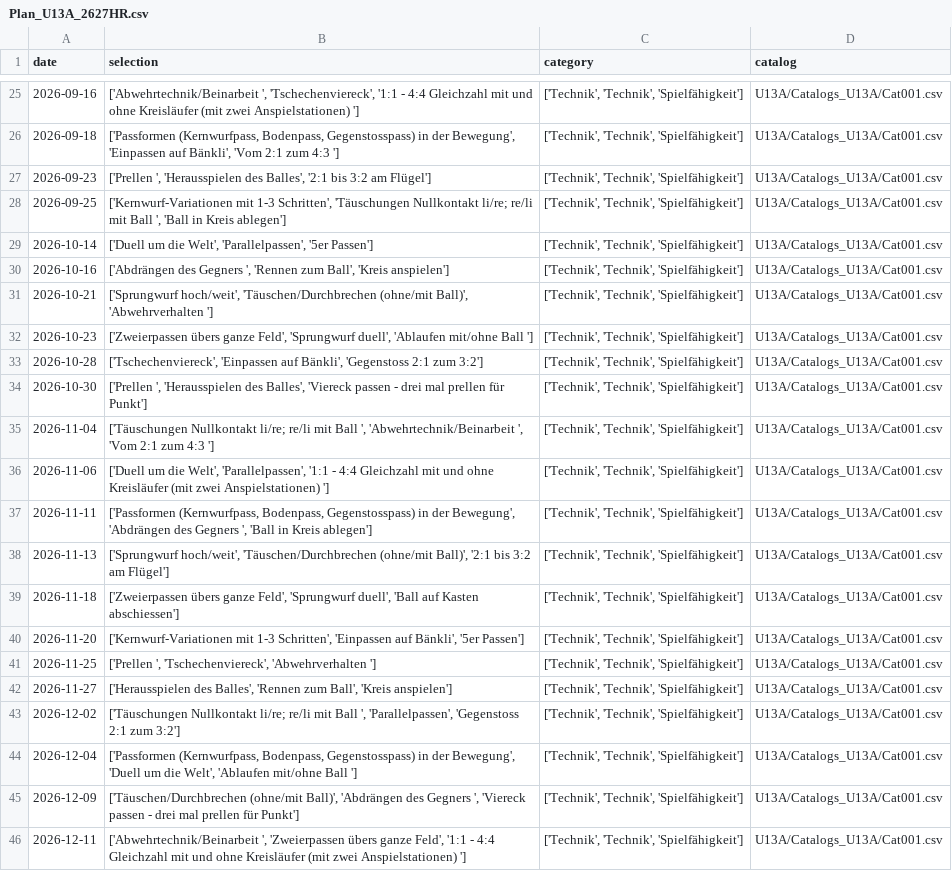
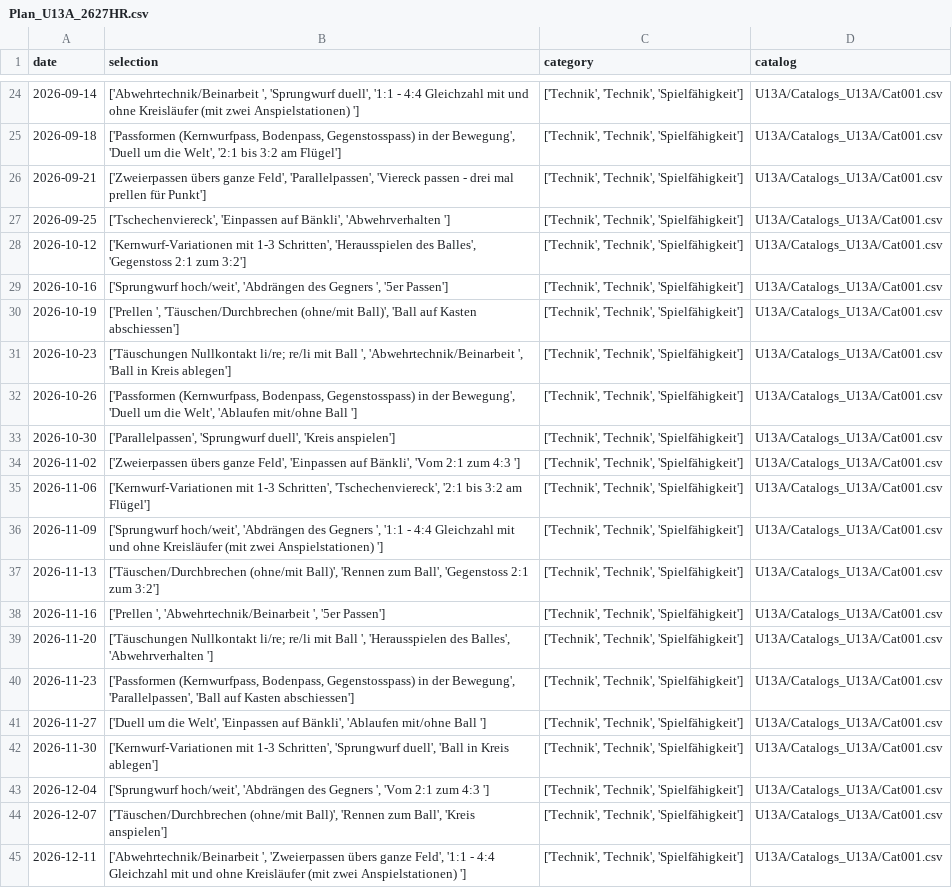
Before and after one commit to Tim171717/Trainingsplaner, a CSV file: U13A/Plans_U13A/Plan_U13A_2627HR.csv, drawn as a sheet; only a part is shown, gaps mark what is left out; addresses are those after the commit; the diff covers the shown part only; the diff names each change by its address in the sheet, - before the commit and + after, or states it on an @@ line.

```diff
--- a/U13A/Plans_U13A/Plan_U13A_2627HR.csv
+++ b/U13A/Plans_U13A/Plan_U13A_2627HR.csv
-A24 (date): 2026-09-16
+A24 (date): 2026-09-14
-B24 (selection): ['Abwehrtechnik/Beinarbeit ', 'Tschechenviereck', '1:1 -…
+B24 (selection): ['Abwehrtechnik/Beinarbeit ', 'Sprungwurf duell', '1:1 -…
-B25 (selection): …der Bewegung', 'Einpassen auf Bänkli', 'Vom 2:1 zum 4:3 ']
+B25 (selection): …der Bewegung', 'Duell um die Welt', '2:1 bis 3:2 am Flügel']
-A26 (date): 2026-09-23
+A26 (date): 2026-09-21
-B26 (selection): ['Prellen ', 'Herausspielen des Balles', '2:1 bis 3:2 am Flügel']
+B26 (selection): ['Zweierpassen übers ganze Feld', 'Parallelpassen', 'Viereck passen - drei mal prellen für Punkt']
-B27 (selection): ['Kernwurf-Variationen mit 1-3 Schritten', 'Täuschungen Nullkontakt li/re; re/li mit Ball ', 'Ball in Kreis ablegen']
+B27 (selection): ['Tschechenviereck', 'Einpassen auf Bänkli', 'Abwehrverhalten ']
-A28 (date): 2026-10-14
+A28 (date): 2026-10-12
-B28 (selection): ['Duell um die Welt', 'Parallelpassen', '5er Passen']
+B28 (selection): ['Kernwurf-Variationen mit 1-3 Schritten', 'Herausspielen des Balles', 'Gegenstoss 2:1 zum 3:2']
-B29 (selection): ['Abdrängen des Gegners ', 'Rennen zum Ball', 'Kreis anspielen']
+B29 (selection): ['Sprungwurf hoch/weit', 'Abdrängen des Gegners ', '5er Passen']
-A30 (date): 2026-10-21
+A30 (date): 2026-10-19
-B30 (selection): ['Sprungwurf hoch/weit', 'Täuschen/Durchbrechen (ohne/mit Ball)', 'Abwehrverhalten ']
+B30 (selection): ['Prellen ', 'Täuschen/Durchbrechen (ohne/mit Ball)', 'Ball auf Kasten abschiessen']
-B31 (selection): ['Zweierpassen übers ganze Feld', 'Sprungwurf duell', 'Ablaufen mit/ohne Ball ']
+B31 (selection): ['Täuschungen Nullkontakt li/re; re/li mit Ball ', 'Abwehrtechnik/Beinarbeit ', 'Ball in Kreis ablegen']
-A32 (date): 2026-10-28
+A32 (date): 2026-10-26
-B32 (selection): ['Tschechenviereck', 'Einpassen auf Bänkli', 'Gegenstoss 2:1 zum 3:2']
+B32 (selection): ['Passformen (Kernwurfpass, Bodenpass, Gegenstosspass) in der Bewegung', 'Duell um die Welt', 'Ablaufen mit/ohne Ball ']
-B33 (selection): ['Prellen ', 'Herausspielen des Balles', 'Viereck passen - drei mal prellen für Punkt']
+B33 (selection): ['Parallelpassen', 'Sprungwurf duell', 'Kreis anspielen']
-A34 (date): 2026-11-04
+A34 (date): 2026-11-02
-B34 (selection): ['Täuschungen Nullkontakt li/re; re/li mit Ball ', 'Abwehrtechnik/Beinarbeit ', 'Vom 2:1…
+B34 (selection): ['Zweierpassen übers ganze Feld', 'Einpassen auf Bänkli', 'Vom 2:1…
-B35 (selection): ['Duell um die Welt', 'Parallelpassen', '1:1 - 4:4 Gleichzahl mit und ohne Kreisläufer (mit zwei Anspielstationen) ']
+B35 (selection): ['Kernwurf-Variationen mit 1-3 Schritten', 'Tschechenviereck', '2:1 bis 3:2 am Flügel']
-A36 (date): 2026-11-11
+A36 (date): 2026-11-09
-B36 (selection): ['Passformen (Kernwurfpass, Bodenpass, Gegenstosspass) in der Bewegung', 'Abdrängen des Gegners ', 'Ball in Kreis ablegen']
+B36 (selection): ['Sprungwurf hoch/weit', 'Abdrängen des Gegners ', '1:1 - 4:4 Gleichzahl mit und ohne Kreisläufer (mit zwei Anspielstationen) ']
-B37 (selection): ['Sprungwurf hoch/weit', 'Täuschen/Durchbrechen (ohne/mit Ball)', '2:1 bis 3:2 am Flügel']
+B37 (selection): ['Täuschen/Durchbrechen (ohne/mit Ball)', 'Rennen zum Ball', 'Gegenstoss 2:1 zum 3:2']
-A38 (date): 2026-11-18
+A38 (date): 2026-11-16
-B38 (selection): ['Zweierpassen übers ganze Feld', 'Sprungwurf duell', 'Ball auf Kasten abschiessen']
+B38 (selection): ['Prellen ', 'Abwehrtechnik/Beinarbeit ', '5er Passen']
-B39 (selection): ['Kernwurf-Variationen mit 1-3 Schritten', 'Einpassen auf Bänkli', '5er Passen']
+B39 (selection): ['Täuschungen Nullkontakt li/re; re/li mit Ball ', 'Herausspielen des Balles', 'Abwehrverhalten ']
-A40 (date): 2026-11-25
+A40 (date): 2026-11-23
-B40 (selection): ['Prellen ', 'Tschechenviereck', 'Abwehrverhalten ']
+B40 (selection): ['Passformen (Kernwurfpass, Bodenpass, Gegenstosspass) in der Bewegung', 'Parallelpassen', 'Ball auf Kasten abschiessen']
-B41 (selection): ['Herausspielen des Balles', 'Rennen zum Ball', 'Kreis anspielen']
+B41 (selection): ['Duell um die Welt', 'Einpassen auf Bänkli', 'Ablaufen mit/ohne Ball ']
-A42 (date): 2026-12-02
+A42 (date): 2026-11-30
-B42 (selection): ['Täuschungen Nullkontakt li/re; re/li mit Ball ', 'Parallelpassen', 'Gegenstoss 2:1 zum 3:2']
+B42 (selection): ['Kernwurf-Variationen mit 1-3 Schritten', 'Sprungwurf duell', 'Ball in Kreis ablegen']
-B43 (selection): ['Passformen (Kernwurfpass, Bodenpass, Gegenstosspass) in der Bewegung', 'Duell um die Welt', 'Ablaufen mit/ohne Ball ']
+B43 (selection): ['Sprungwurf hoch/weit', 'Abdrängen des Gegners ', 'Vom 2:1 zum 4:3 ']
-A44 (date): 2026-12-09
+A44 (date): 2026-12-07
-B44 (selection): …(ohne/mit Ball)', 'Abdrängen des Gegners ', 'Viereck passen - drei mal prellen für Punkt']
+B44 (selection): …(ohne/mit Ball)', 'Rennen zum Ball', 'Kreis anspielen']
```
Also changed, not shown: 1 removed row and 36 edited cells elsewhere in this file.
